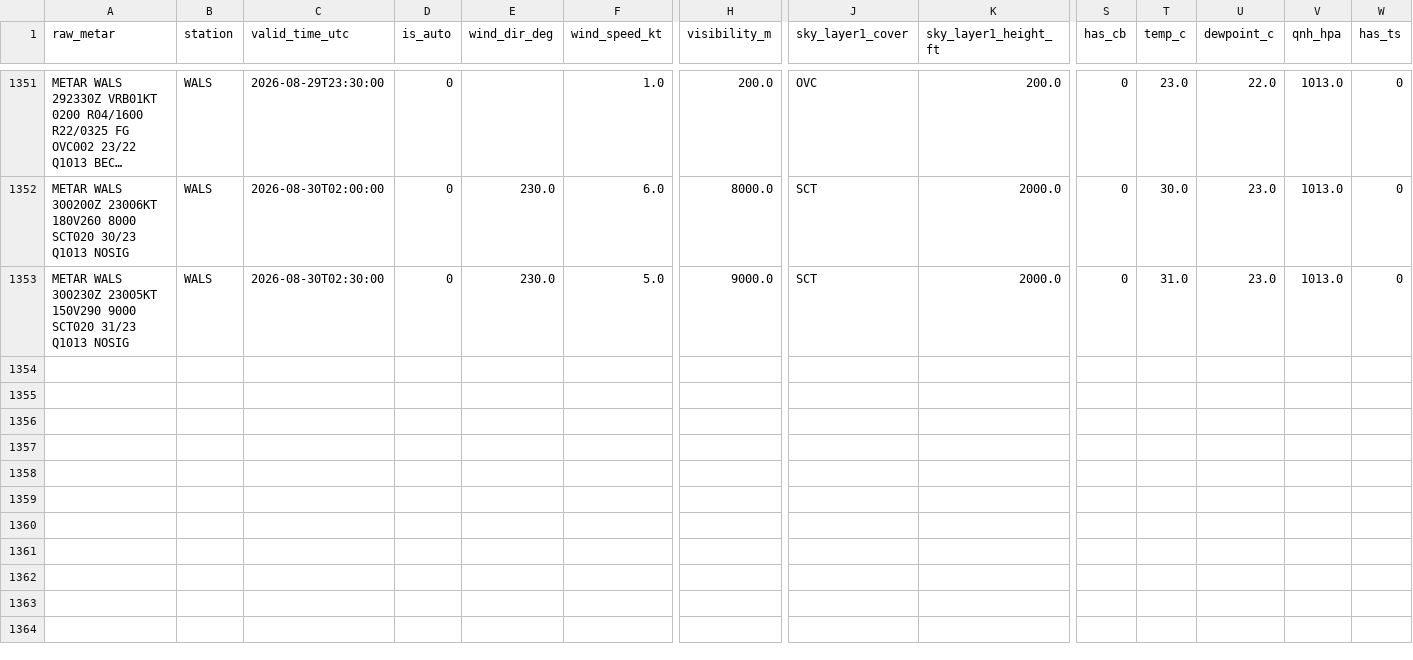
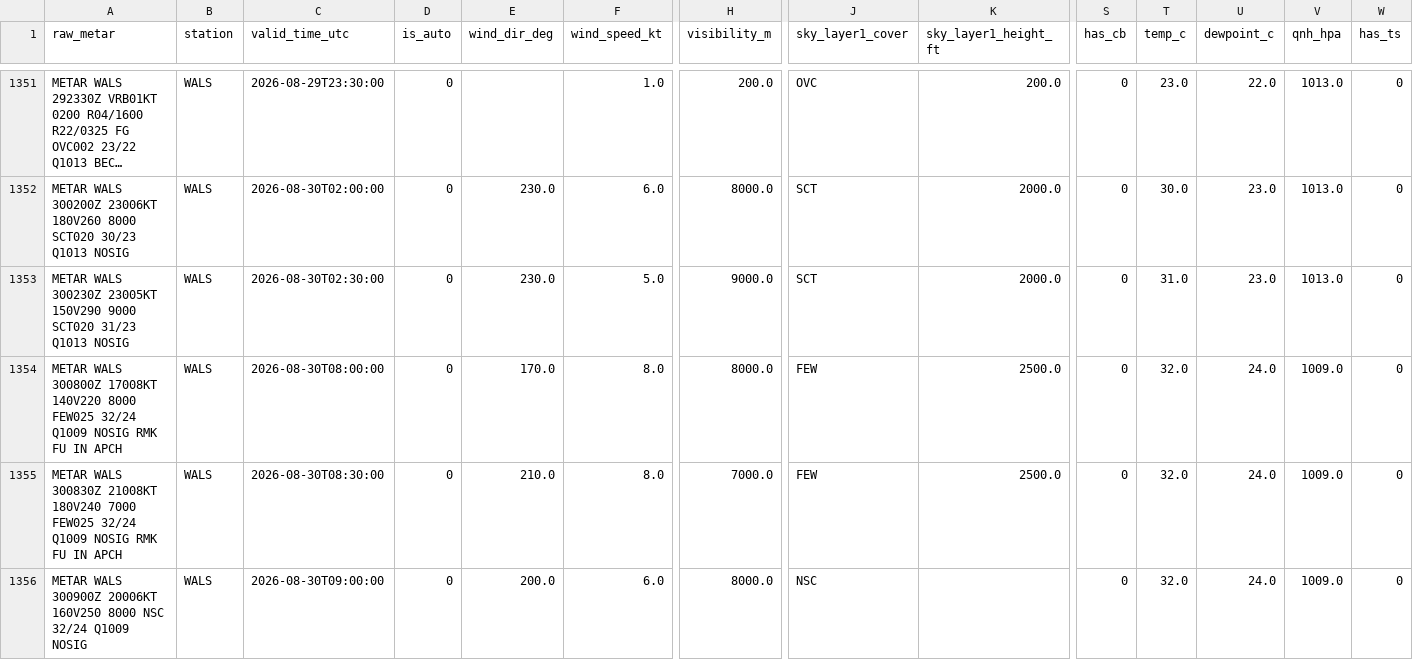
Before and after one commit to ojanzul/bmkg-taf-machinelearning, a CSV file: data/wals_metar_structured.csv, drawn as a sheet; only a part is shown, gaps mark what is left out; long unchanged cells end in …; rows hold the shown columns only; the diff names each change by its address in the sheet, - before the commit and + after, or states it on an @@ line.

```diff
--- a/data/wals_metar_structured.csv
+++ b/data/wals_metar_structured.csv
+row 1354: METAR WALS 300800Z 17008KT 140V220 8000 FEW025 32/24 Q1009 NOSIG RMK FU IN APCH | WALS | 2026-08-30T08:00:00 | 0 | 170.0 | 8.0 | 8000.0 | FEW | 2500.0 | 0 | 32.0 | 24.0 | 1009.0 | 0
+row 1355: METAR WALS 300830Z 21008KT 180V240 7000 FEW025 32/24 Q1009 NOSIG RMK FU IN APCH | WALS | 2026-08-30T08:30:00 | 0 | 210.0 | 8.0 | 7000.0 | FEW | 2500.0 | 0 | 32.0 | 24.0 | 1009.0 | 0
+row 1356: METAR WALS 300900Z 20006KT 160V250 8000 NSC 32/24 Q1009 NOSIG | WALS | 2026-08-30T09:00:00 | 0 | 200.0 | 6.0 | 8000.0 | NSC |  | 0 | 32.0 | 24.0 | 1009.0 | 0
```
Also changed, not shown: data/wals_metar_raw_archive.csv, data/wals_training_dataset.csv.
